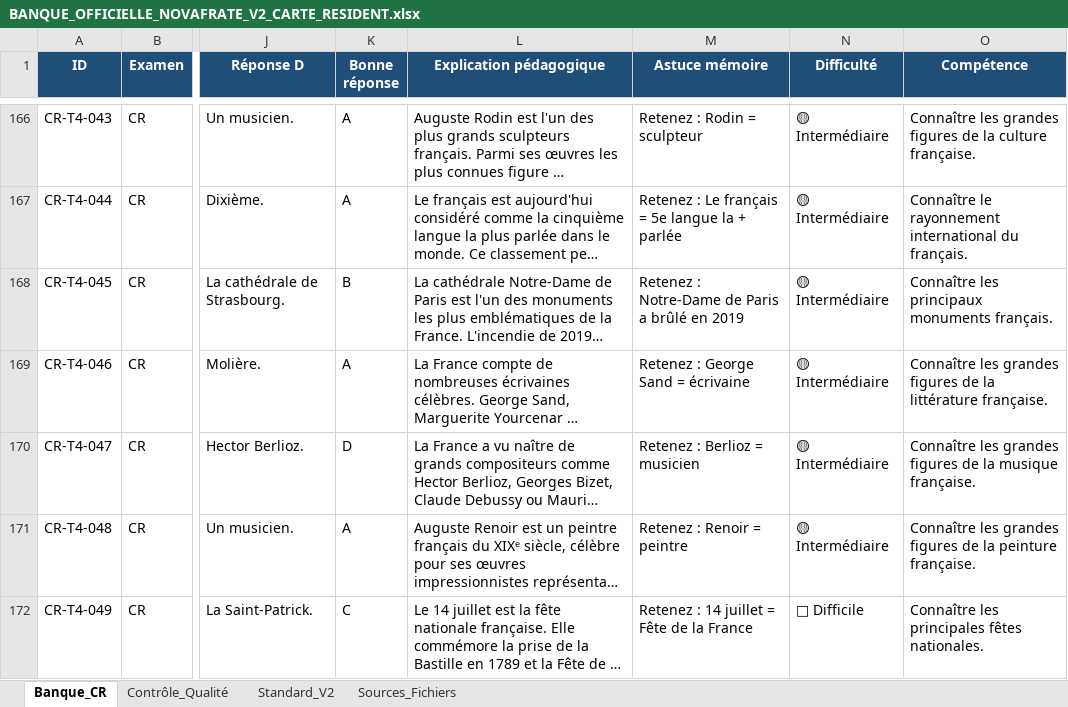
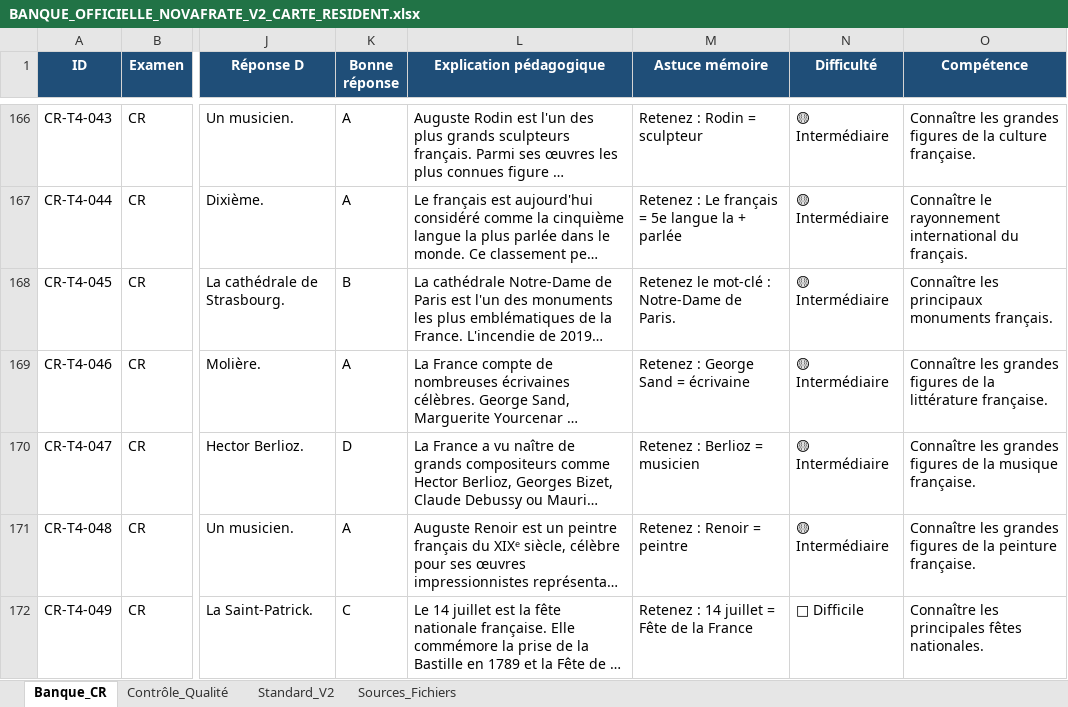
Before and after one commit to Codeurfou-sys/chatbot_civique2, an Excel workbook: sources/BANQUE_OFFICIELLE_NOVAFRATE_V2_CARTE_RESIDENT.xlsx, sheet Banque_CR, drawn as a sheet; only a part is shown, gaps mark what is left out; long unchanged cells end in …; values as stored, in another font and other column widths than the file's, no borders; charts and pictures and conditional formats and table styles not drawn; the diff covers the shown part only; the diff names each change by its address in the sheet, - before the commit and + after, or states it on an @@ line.

```diff
--- a/sources/BANQUE_OFFICIELLE_NOVAFRATE_V2_CARTE_RESIDENT.xlsx (sheet Banque_CR)
+++ b/sources/BANQUE_OFFICIELLE_NOVAFRATE_V2_CARTE_RESIDENT.xlsx (sheet Banque_CR)
-M168 (Astuce mémoire): Retenez : Notre-Dame de Paris a brûlé en 2019
+M168 (Astuce mémoire): Retenez le mot-clé : Notre-Dame de Paris.
```
Also changed, not shown: 18 edited cells elsewhere in this sheet, 26 other files.
